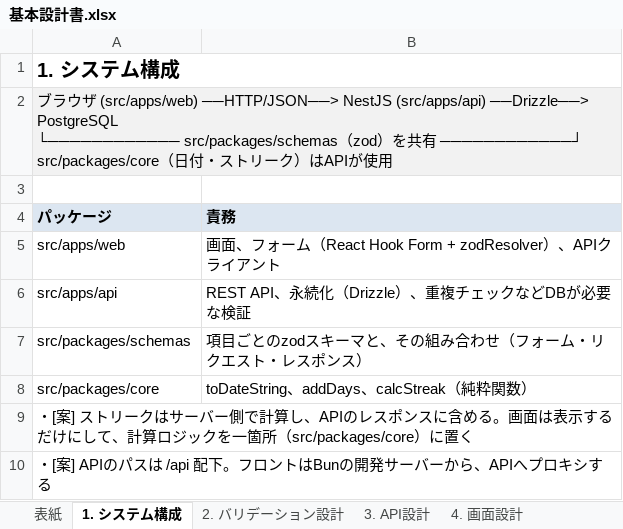
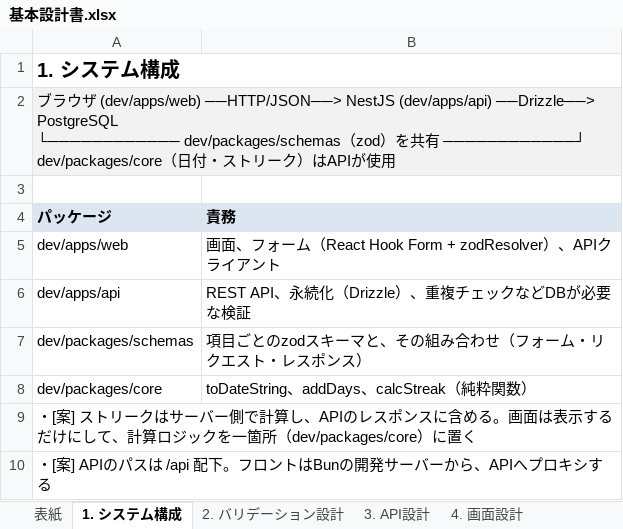
Before and after one commit to kakifly/ade-test, an Excel workbook: docs/deliverables/基本設計書.xlsx, sheet 1. システム構成, drawn as a sheet; values as stored, in another font and other column widths than the file's, no borders; ↵ is a line break in a cell; the diff names each change by its address in the sheet, - before the commit and + after, or states it on an @@ line.

```diff
--- a/docs/deliverables/基本設計書.xlsx (sheet 1. システム構成)
+++ b/docs/deliverables/基本設計書.xlsx (sheet 1. システム構成)
-A2 (パッケージ): …ザ (src/apps/web) ──HTTP/JSON──> NestJS (src/apps/api) ──Drizzle──> PostgreSQL ↵ └──────────── src/packages/schemas（zod）を共有 ────────────┘ ↵ src/packages/core（日…
+A2 (パッケージ): …ザ (dev/apps/web) ──HTTP/JSON──> NestJS (dev/apps/api) ──Drizzle──> PostgreSQL ↵ └──────────── dev/packages/schemas（zod）を共有 ────────────┘ ↵ dev/packages/core（日…
-A5 (パッケージ): src/apps/web
+A5 (パッケージ): dev/apps/web
-A6 (パッケージ): src/apps/api
+A6 (パッケージ): dev/apps/api
-A7 (パッケージ): src/packages/schemas
+A7 (パッケージ): dev/packages/schemas
-A8 (パッケージ): src/packages/core
+A8 (パッケージ): dev/packages/core
-A9 (パッケージ): …一箇所（src/packages/core）に置く
+A9 (パッケージ): …一箇所（dev/packages/core）に置く
```
Also changed, not shown: sheet 表紙, sheet 7. 決定事項（2026-11-01 ユーザー確定）, sheet 5. 処理の取り決め, sheet 2. バリデーション設計, 33 other files.
